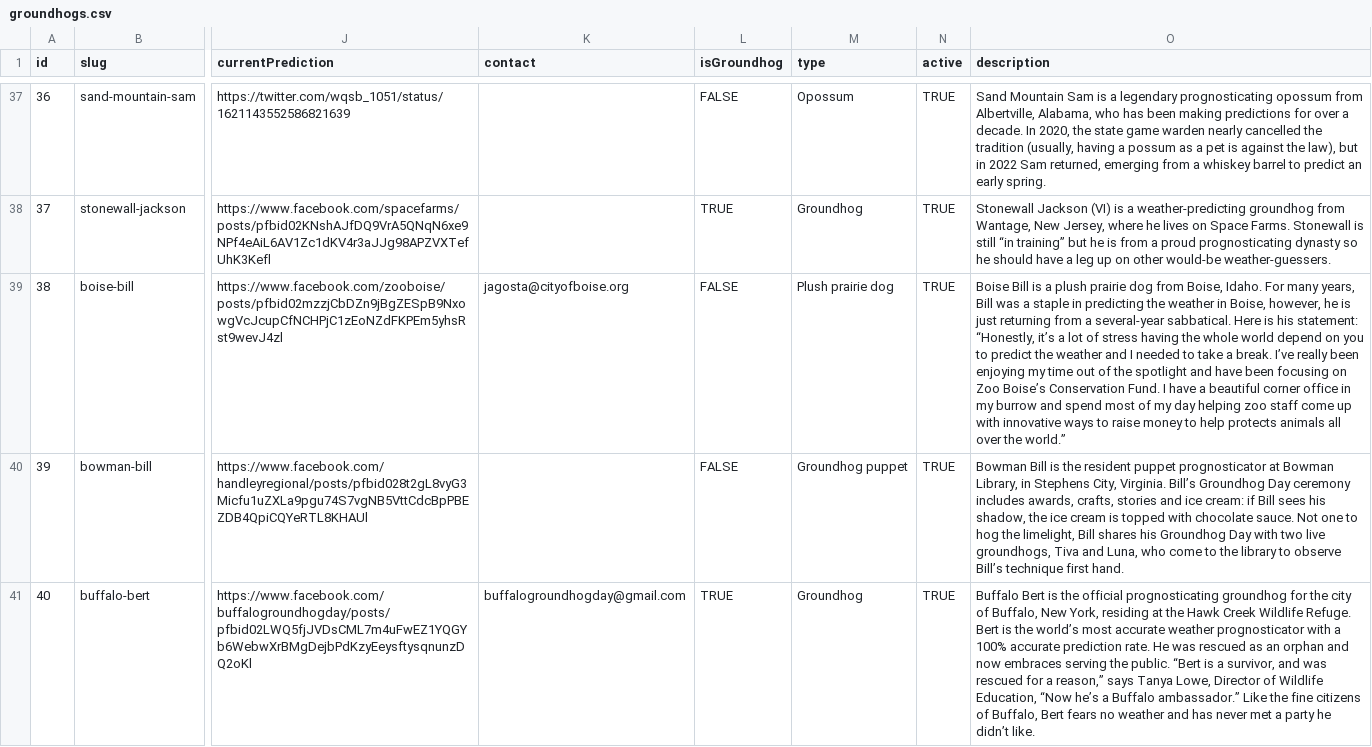
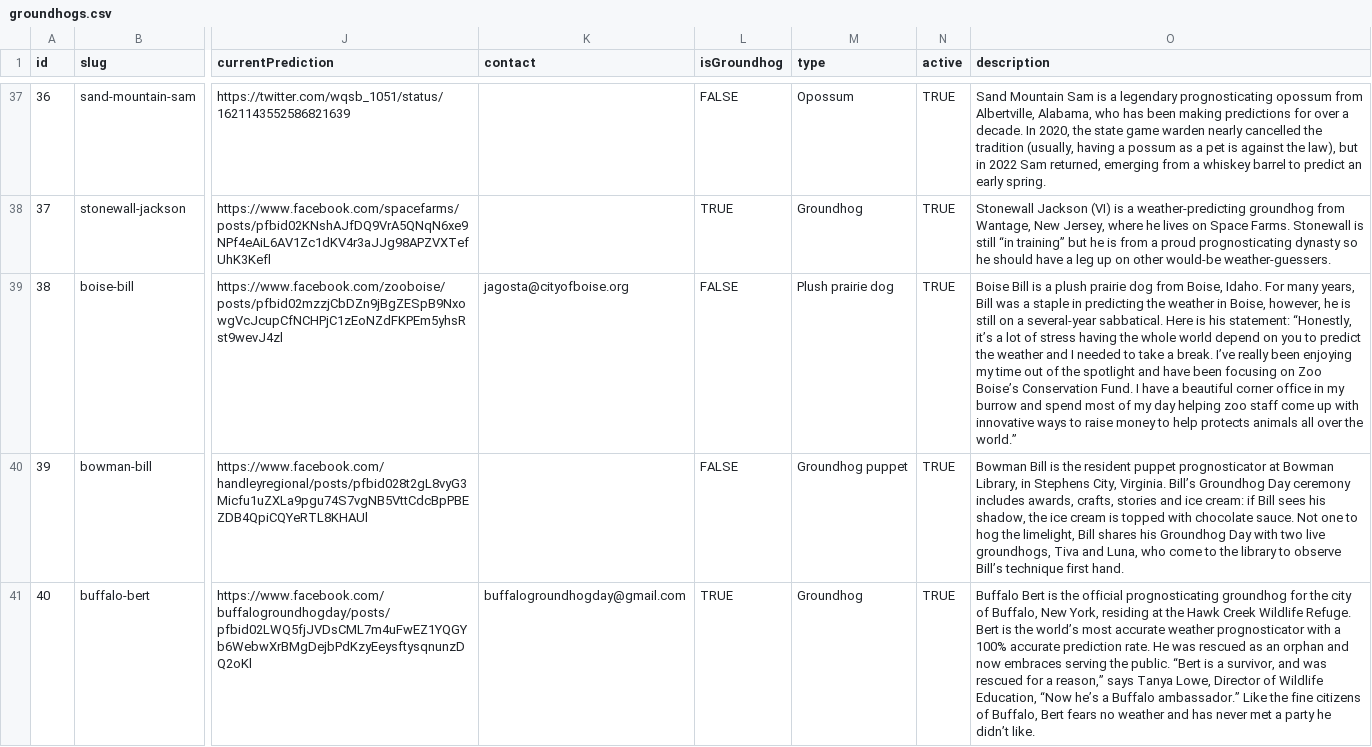
Before and after one commit to pcraig3/ghog-day, a CSV file: csv/groundhogs.csv, drawn as a sheet; only a part is shown, gaps mark what is left out; the diff covers the shown part only; the diff names each change by its address in the sheet, - before the commit and + after, or states it on an @@ line.

```diff
--- a/csv/groundhogs.csv
+++ b/csv/groundhogs.csv
-O39 (description): …he is just returning from a several-year…
+O39 (description): …he is still on a several-year…
```
Also changed, not shown: 3 edited cells elsewhere in this file, 1 other file.
